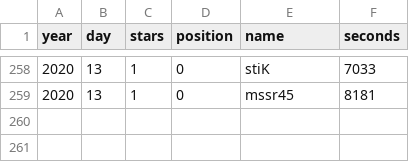
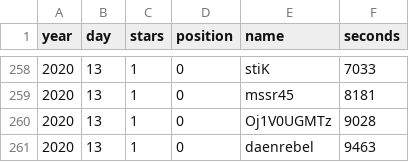
Before and after one commit to credmp/credmp.github.io, a TSV file: writeups/advent-of-ctf/stats/scores.tsv, drawn as a sheet; only a part is shown, gaps mark what is left out; the diff names each change by its address in the sheet, - before the commit and + after, or states it on an @@ line.

Commit message:
Update stats

```diff
--- a/writeups/advent-of-ctf/stats/scores.tsv
+++ b/writeups/advent-of-ctf/stats/scores.tsv
+row 260: 2020 | 13 | 1 | 0 | Oj1V0UGMTz | 9028
+row 261: 2020 | 13 | 1 | 0 | daenrebel | 9463
```
